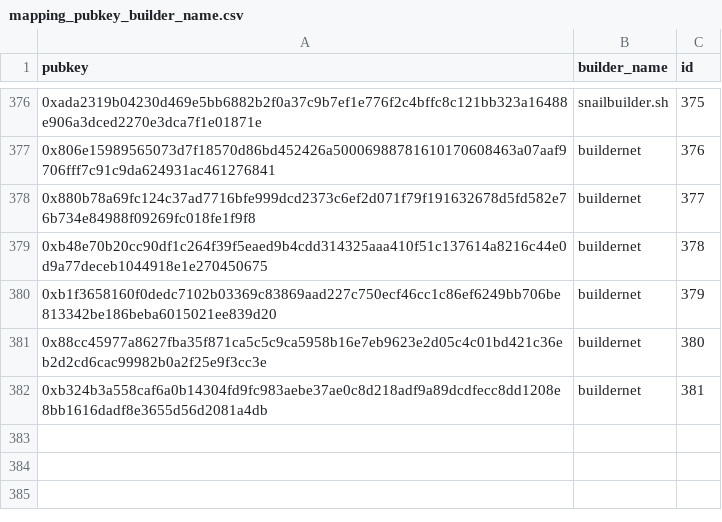
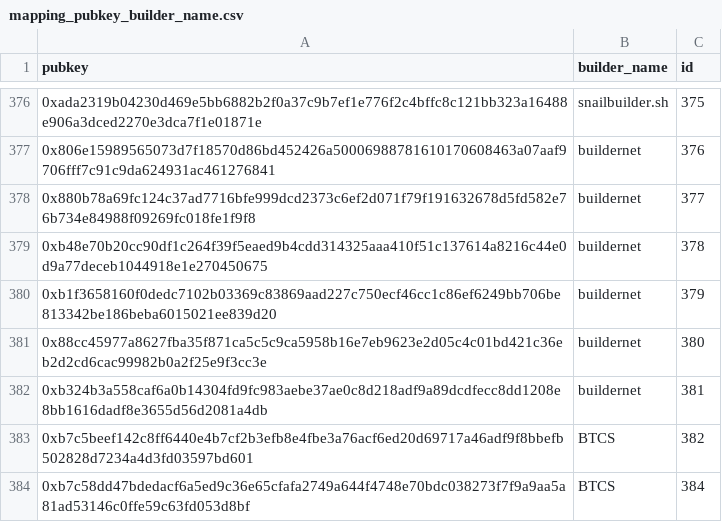
Before and after one commit to dataalways/mevboost-data, a CSV file: mapping_pubkey_builder_name.csv, drawn as a sheet; only a part is shown, gaps mark what is left out; the diff names each change by its address in the sheet, - before the commit and + after, or states it on an @@ line.

Commit message:
Added data for 2025-10-01 to 2025-10-02. Updated builder pubkey mapping

```diff
--- a/mapping_pubkey_builder_name.csv
+++ b/mapping_pubkey_builder_name.csv
+row 383: 0xb7c5beef142c8ff6440e4b7cf2b3efb8e4fbe3a76acf6ed20d69717a46adf9f8bbefb502828d7234a4d3fd03597bd601 | BTCS | 382
+row 384: 0xb7c58dd47bdedacf6a5ed9c36e65cfafa2749a644f4748e70bdc038273f7f9a9aa5a81ad53146c0ffe59c63fd053d8bf | BTCS | 384
```
Also changed, not shown: 2 other files.
